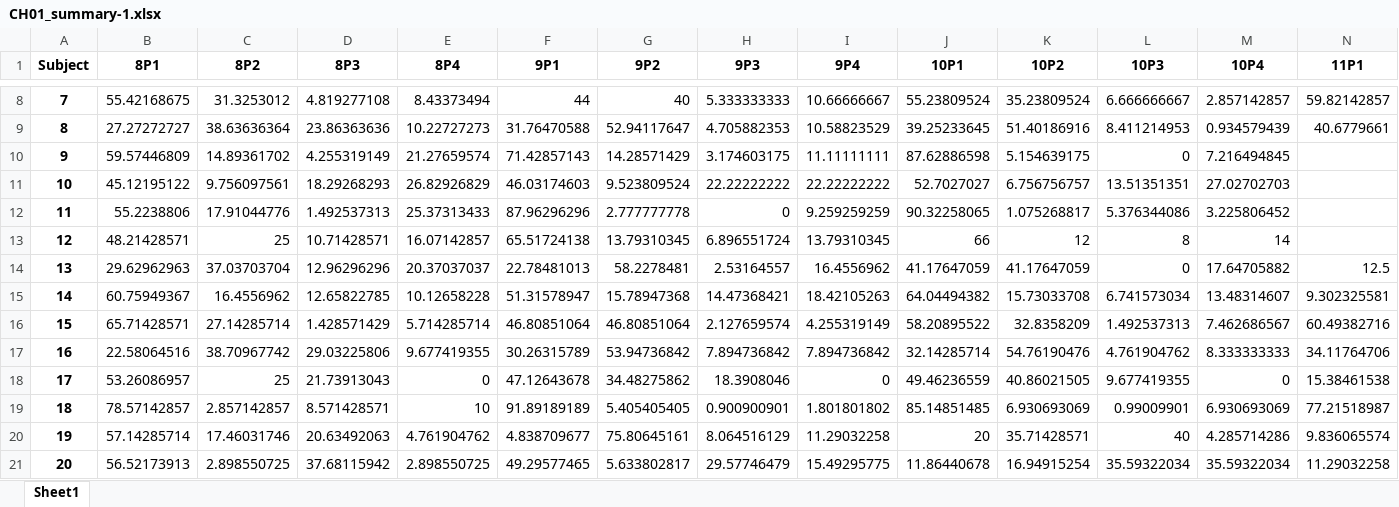
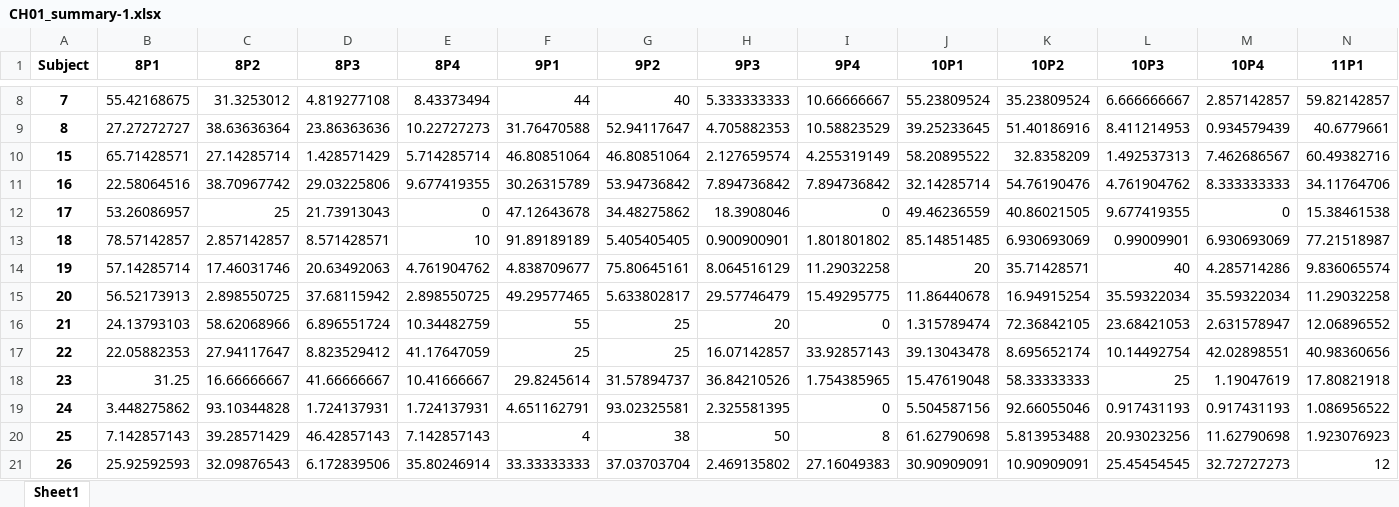
Before and after one commit to deckyblue/sparklyRGT, an Excel workbook: data/CH01_summary-1.xlsx, sheet Sheet1, drawn as a sheet; only a part is shown, gaps mark what is left out; the shorter side is filled out with more unchanged rows; values as stored, in another font and other column widths than the file's, no borders; rows hold the shown columns only; the diff names each change by its address in the sheet, - before the commit and + after, or states it on an @@ line.

```diff
--- a/data/CH01_summary-1.xlsx (sheet Sheet1)
+++ b/data/CH01_summary-1.xlsx (sheet Sheet1)
-row 10: 9 | 59.57446809 | 14.89361702 | 4.255319149 | 21.27659574 | 71.42857143 | 14.28571429 | 3.174603175 | 11.11111111 | 87.62886598 | 5.154639175 | 0 | 7.216494845
-row 11: 10 | 45.12195122 | 9.756097561 | 18.29268293 | 26.82926829 | 46.03174603 | 9.523809524 | 22.22222222 | 22.22222222 | 52.7027027 | 6.756756757 | 13.51351351 | 27.02702703
-row 12: 11 | 55.2238806 | 17.91044776 | 1.492537313 | 25.37313433 | 87.96296296 | 2.777777778 | 0 | 9.259259259 | 90.32258065 | 1.075268817 | 5.376344086 | 3.225806452
-row 13: 12 | 48.21428571 | 25 | 10.71428571 | 16.07142857 | 65.51724138 | 13.79310345 | 6.896551724 | 13.79310345 | 66 | 12 | 8 | 14
-row 14: 13 | 29.62962963 | 37.03703704 | 12.96296296 | 20.37037037 | 22.78481013 | 58.2278481 | 2.53164557 | 16.4556962 | 41.17647059 | 41.17647059 | 0 | 17.64705882 | 12.5
-row 15: 14 | 60.75949367 | 16.4556962 | 12.65822785 | 10.12658228 | 51.31578947 | 15.78947368 | 14.47368421 | 18.42105263 | 64.04494382 | 15.73033708 | 6.741573034 | 13.48314607 | 9.302325581
```
Also changed, not shown: 6 other files.
